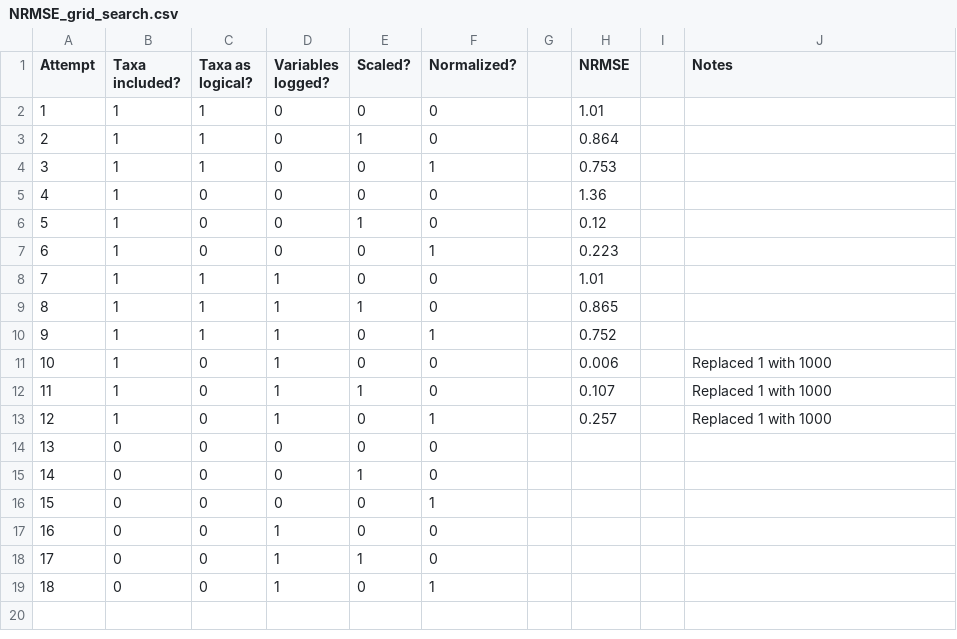
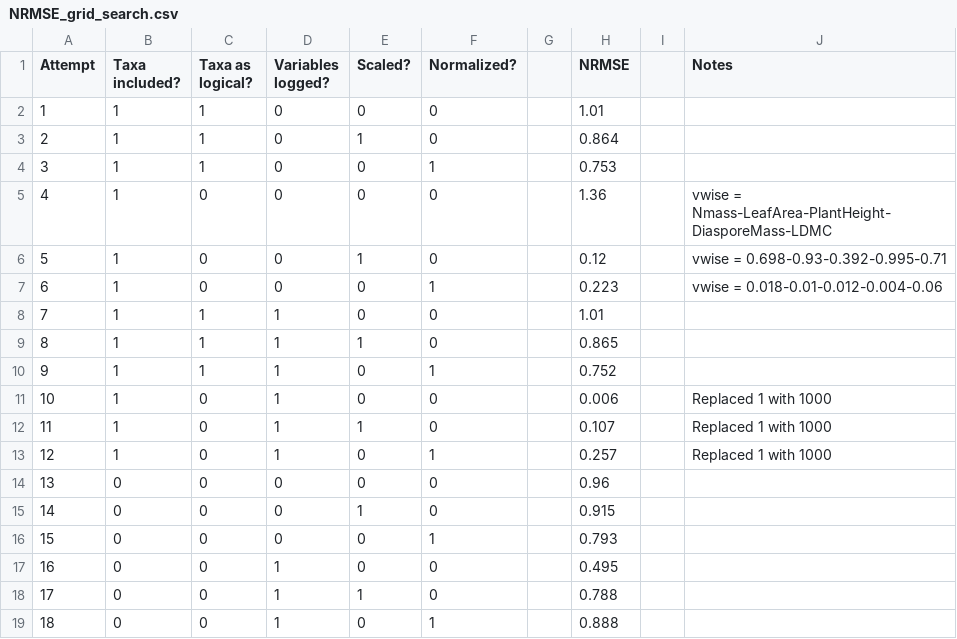
Before and after one commit to kydahl/biodiv-hostpots, a CSV file: data/clean/NRMSE_grid_search.csv, drawn as a sheet.

```diff
--- a/data/clean/NRMSE_grid_search.csv
+++ b/data/clean/NRMSE_grid_search.csv
@@ -4,5 +4,5 @@
 3,1,1,0,0,1,,0.753,,
-4,1,0,0,0,0,,1.36,,
-5,1,0,0,1,0,,0.12,,
-6,1,0,0,0,1,,0.223,,
+4,1,0,0,0,0,,1.36,,vwise = Nmass-LeafArea-PlantHeight-DiasporeMass-LDMC
+5,1,0,0,1,0,,0.12,,vwise = 0.698-0.93-0.392-0.995-0.71
+6,1,0,0,0,1,,0.223,,vwise = 0.018-0.01-0.012-0.004-0.06
 7,1,1,1,0,0,,1.01,,
@@ -13,7 +13,7 @@
 12,1,0,1,0,1,,0.257,,Replaced 1 with 1000
-13,0,0,0,0,0,,,,
-14,0,0,0,1,0,,,,
-15,0,0,0,0,1,,,,
-16,0,0,1,0,0,,,,
-17,0,0,1,1,0,,,,
-18,0,0,1,0,1,,,,
+13,0,0,0,0,0,,0.96,,
+14,0,0,0,1,0,,0.915,,
+15,0,0,0,0,1,,0.793,,
+16,0,0,1,0,0,,0.495,,
+17,0,0,1,1,0,,0.788,,
+18,0,0,1,0,1,,0.888,,
```
Also changed, not shown: data/clean/coverage_pcts.csv, data/clean/dataset_no_imputation.csv, 1 other file.
